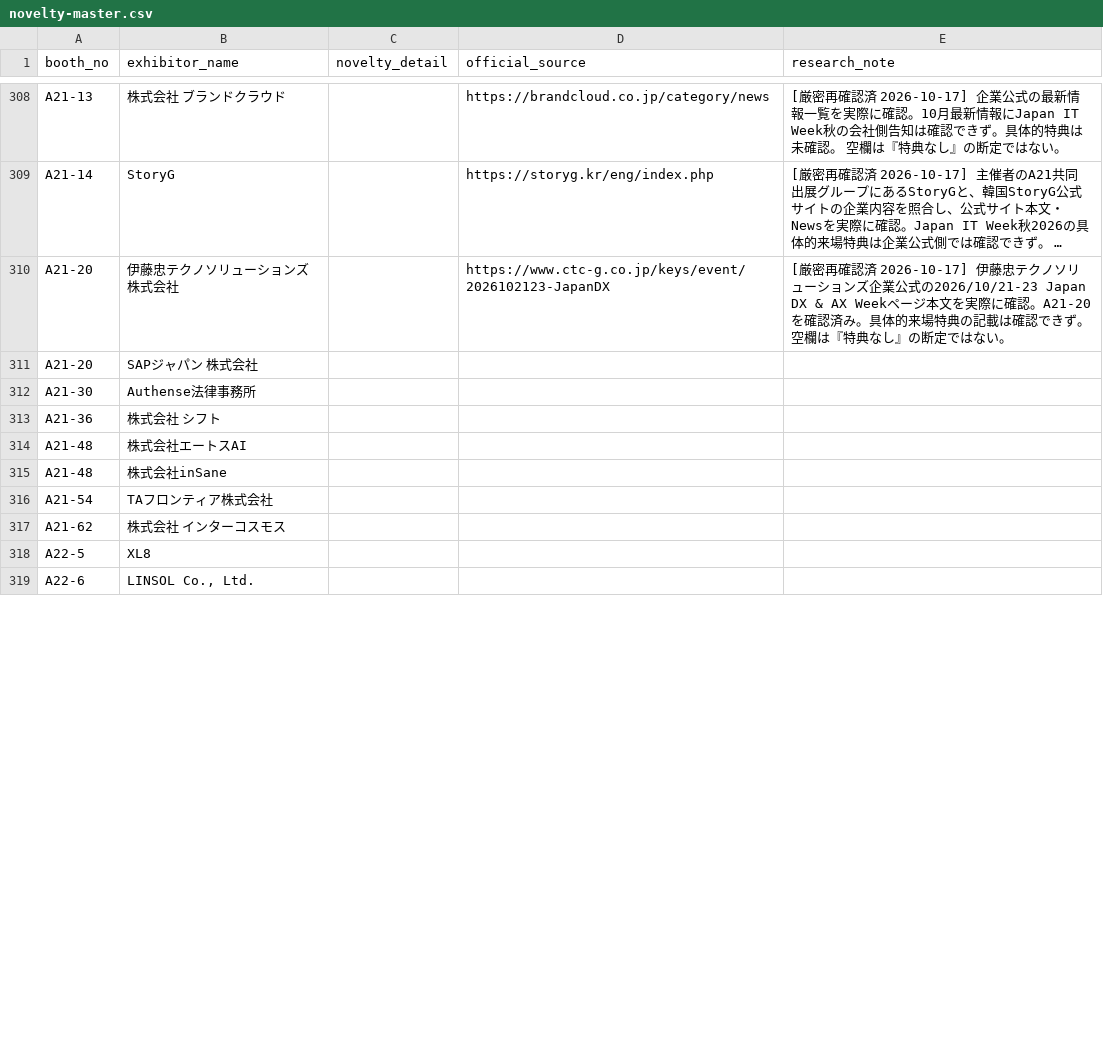
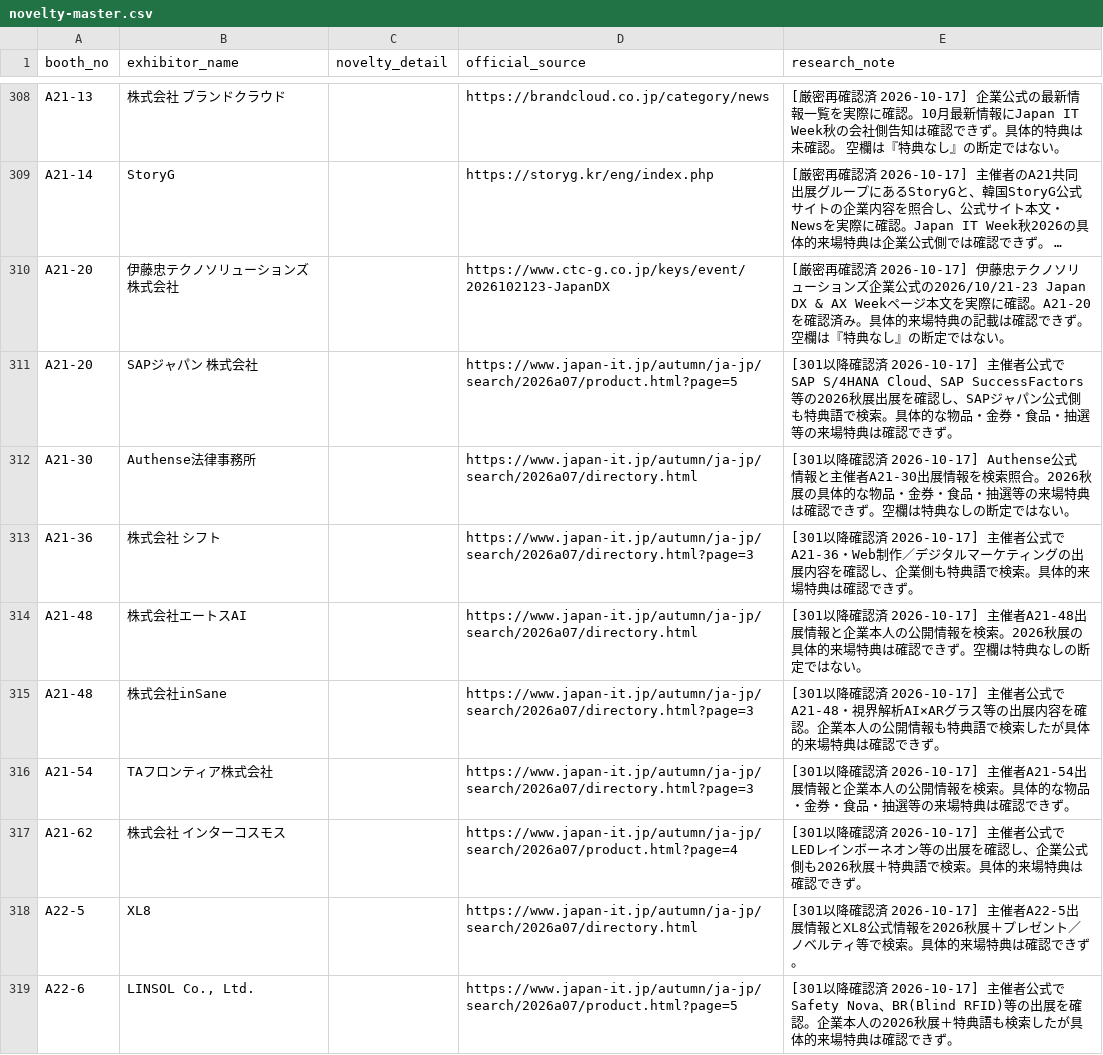
Before and after one commit to rensei11/01-event, a CSV file: research/japan-it-week-autumn-2026/novelty-master.csv, drawn as a sheet; only a part is shown, gaps mark what is left out; long unchanged cells end in …; the diff covers the shown part only; the diff names each change by its address in the sheet, - before the commit and + after, or states it on an @@ line.

Commit message:
Japan IT Week秋2026: audit sixth 20 exhibitors for visitor benefits

```diff
--- a/research/japan-it-week-autumn-2026/novelty-master.csv
+++ b/research/japan-it-week-autumn-2026/novelty-master.csv
-D311 (official_source): (empty)
+D311 (official_source): https://www.japan-it.jp/autumn/ja-jp/search/2026a07/product.html?page=5
-E311 (research_note): (empty)
+E311 (research_note): [301以降確認済 2026-10-17] 主催者公式でSAP S/4HANA Cloud、SAP SuccessFactors等の2026秋展出展を確認し、SAPジャパン公式側も特典語で検索。具体的な物品・金券・食品・抽選等の来場特典は確認できず。
-D312 (official_source): (empty)
+D312 (official_source): https://www.japan-it.jp/autumn/ja-jp/search/2026a07/directory.html
-E312 (research_note): (empty)
+E312 (research_note): [301以降確認済 2026-10-17] Authense公式情報と主催者A21-30出展情報を検索照合。2026秋展の具体的な物品・金券・食品・抽選等の来場特典は確認できず。空欄は特典なしの断定ではない。
-D313 (official_source): (empty)
+D313 (official_source): https://www.japan-it.jp/autumn/ja-jp/search/2026a07/directory.html?page=3
-E313 (research_note): (empty)
+E313 (research_note): [301以降確認済 2026-10-17] 主催者公式でA21-36・Web制作／デジタルマーケティングの出展内容を確認し、企業側も特典語で検索。具体的来場特典は確認できず。
-D314 (official_source): (empty)
+D314 (official_source): https://www.japan-it.jp/autumn/ja-jp/search/2026a07/directory.html
-E314 (research_note): (empty)
+E314 (research_note): [301以降確認済 2026-10-17] 主催者A21-48出展情報と企業本人の公開情報を検索。2026秋展の具体的来場特典は確認できず。空欄は特典なしの断定ではない。
-D315:D316 (official_source): (empty)
+D315:D316 (official_source): https://www.japan-it.jp/autumn/ja-jp/search/2026a07/directory.html?page=3
-E315 (research_note): (empty)
+E315 (research_note): [301以降確認済 2026-10-17] 主催者公式でA21-48・視界解析AI×ARグラス等の出展内容を確認。企業本人の公開情報も特典語で検索したが具体的来場特典は確認できず。
-E316 (research_note): (empty)
+E316 (research_note): [301以降確認済 2026-10-17] 主催者A21-54出展情報と企業本人の公開情報を検索。具体的な物品・金券・食品・抽選等の来場特典は確認できず。
-D317 (official_source): (empty)
+D317 (official_source): https://www.japan-it.jp/autumn/ja-jp/search/2026a07/product.html?page=4
-E317 (research_note): (empty)
+E317 (research_note): [301以降確認済 2026-10-17] 主催者公式でLEDレインボーネオン等の出展を確認し、企業公式側も2026秋展＋特典語で検索。具体的来場特典は確認できず。
-D318 (official_source): (empty)
+D318 (official_source): https://www.japan-it.jp/autumn/ja-jp/search/2026a07/directory.html
-E318 (research_note): (empty)
+E318 (research_note): [301以降確認済 2026-10-17] 主催者A22-5出展情報とXL8公式情報を2026秋展＋プレゼント／ノベルティ等で検索。具体的来場特典は確認できず。
-D319 (official_source): (empty)
+D319 (official_source): https://www.japan-it.jp/autumn/ja-jp/search/2026a07/product.html?page=5
-E319 (research_note): (empty)
+E319 (research_note): [301以降確認済 2026-10-17] 主催者公式でSafety Nova、BR(Blind RFID)等の出展を確認。企業本人の2026秋展＋特典語も検索したが具体的来場特典は確認できず。
```
Also changed, not shown: 22 edited cells elsewhere in this file.
